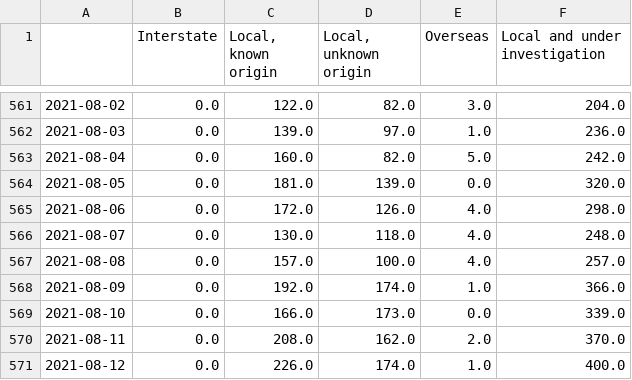
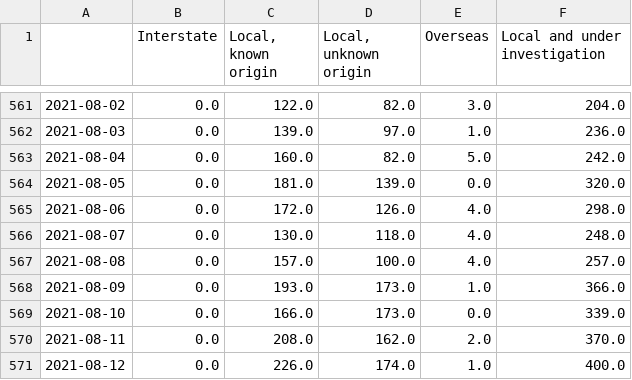
Before and after one commit to guardian/nsw-charts-and-map-scripts, a CSV file: nsw-local.csv, drawn as a sheet; only a part is shown, gaps mark what is left out; the diff covers the shown part only.

```diff
--- a/nsw-local.csv
+++ b/nsw-local.csv
@@ -567,3 +567,3 @@
 2021-08-08,0.0,157.0,100.0,4.0,257.0
-2021-08-09,0.0,192.0,174.0,1.0,366.0
+2021-08-09,0.0,193.0,173.0,1.0,366.0
 2021-08-10,0.0,166.0,173.0,0.0,339.0
```
Also changed, not shown: 1 added row and 32 edited cells elsewhere in this file, lga-cases.csv, 10 other files.
